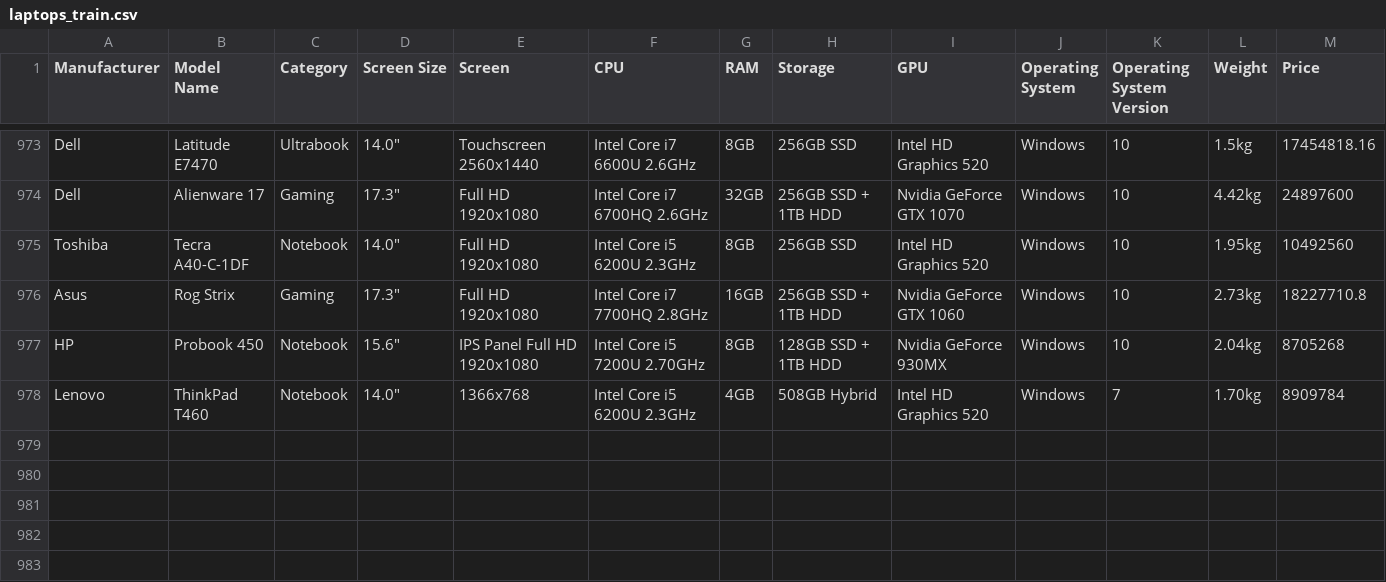
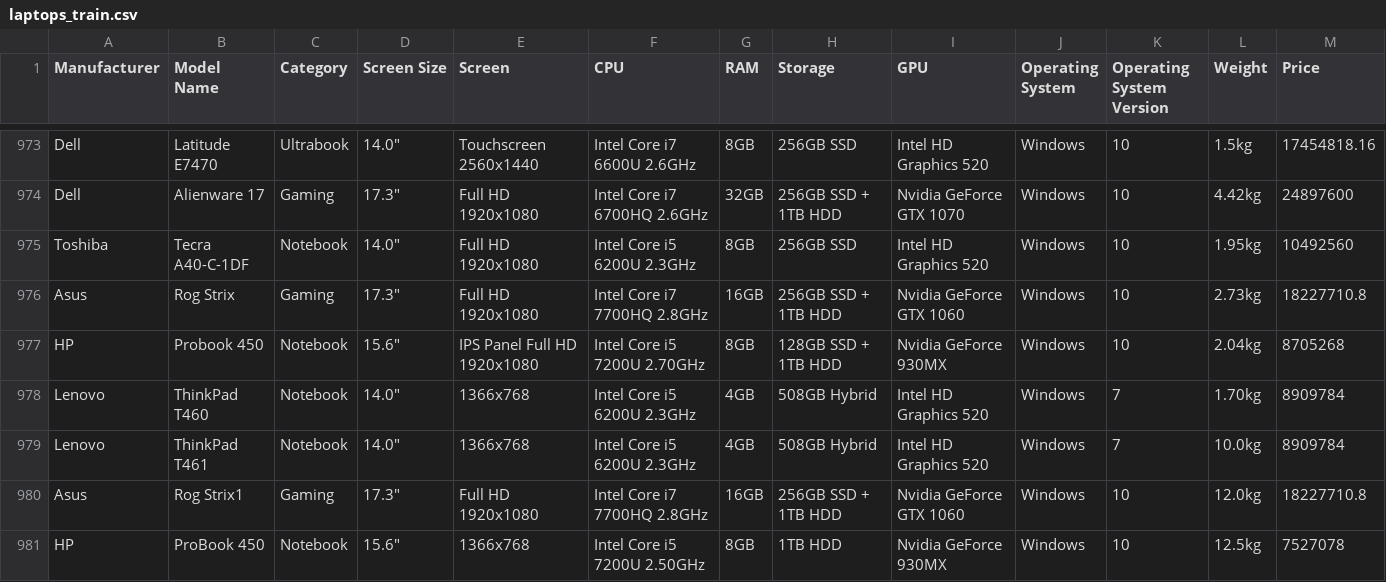
Before and after one commit to csong202/csi4142_datasets, a CSV file: laptops_train.csv, drawn as a sheet; only a part is shown, gaps mark what is left out; the diff names each change by its address in the sheet, - before the commit and + after, or states it on an @@ line.

Commit message:
add outliers to laptop prices

```diff
--- a/laptops_train.csv
+++ b/laptops_train.csv
+row 979: Lenovo | ThinkPad T461 | Notebook | 14.0" | 1366x768 | Intel Core i5 6200U 2.3GHz | 4GB | 508GB Hybrid | Intel HD Graphics 520 | Windows | 7 | 10.0kg | 8909784
+row 980: Asus | Rog Strix1 | Gaming | 17.3" | Full HD 1920x1080 | Intel Core i7 7700HQ 2.8GHz | 16GB | 256GB SSD + 1TB HDD | Nvidia GeForce GTX 1060 | Windows | 10 | 12.0kg | 18227710.8
+row 981: HP | ProBook 450 | Notebook | 15.6" | 1366x768 | Intel Core i5 7200U 2.50GHz | 8GB | 1TB HDD | Nvidia GeForce 930MX | Windows | 10 | 12.5kg | 7527078
```
